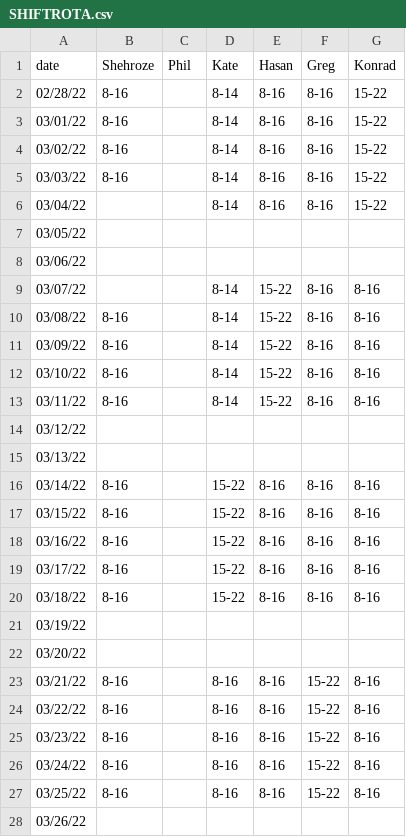
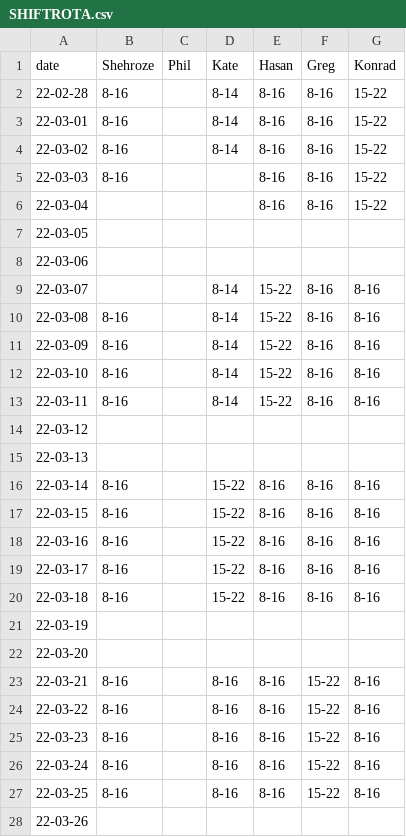
Before and after one commit to fszwedo/support-management-backend-app, a CSV file: src/SHIFTROTA.csv, drawn as a sheet; only a part is shown; the diff covers the shown part only.

Commit message:
data is stored in yy-mm-dd format now

```diff
--- a/src/SHIFTROTA.csv
+++ b/src/SHIFTROTA.csv
@@ -1,28 +1,28 @@
 date,Shehroze,Phil,Kate,Hasan,Greg,Konrad
-02/28/22,8-16,,8-14,8-16,8-16,15-22
-03/01/22,8-16,,8-14,8-16,8-16,15-22
-03/02/22,8-16,,8-14,8-16,8-16,15-22
-03/03/22,8-16,,8-14,8-16,8-16,15-22
-03/04/22,,,8-14,8-16,8-16,15-22
-03/05/22,,,,,,
-03/06/22,,,,,,
-03/07/22,,,8-14,15-22,8-16,8-16
-03/08/22,8-16,,8-14,15-22,8-16,8-16
-03/09/22,8-16,,8-14,15-22,8-16,8-16
-03/10/22,8-16,,8-14,15-22,8-16,8-16
-03/11/22,8-16,,8-14,15-22,8-16,8-16
-03/12/22,,,,,,
-03/13/22,,,,,,
-03/14/22,8-16,,15-22,8-16,8-16,8-16
-03/15/22,8-16,,15-22,8-16,8-16,8-16
-03/16/22,8-16,,15-22,8-16,8-16,8-16
-03/17/22,8-16,,15-22,8-16,8-16,8-16
-03/18/22,8-16,,15-22,8-16,8-16,8-16
-03/19/22,,,,,,
-03/20/22,,,,,,
-03/21/22,8-16,,8-16,8-16,15-22,8-16
-03/22/22,8-16,,8-16,8-16,15-22,8-16
-03/23/22,8-16,,8-16,8-16,15-22,8-16
-03/24/22,8-16,,8-16,8-16,15-22,8-16
-03/25/22,8-16,,8-16,8-16,15-22,8-16
-03/26/22,,,,,,
+22-02-28,8-16,,8-14,8-16,8-16,15-22
+22-03-01,8-16,,8-14,8-16,8-16,15-22
+22-03-02,8-16,,8-14,8-16,8-16,15-22
+22-03-03,8-16,,,8-16,8-16,15-22
+22-03-04,,,,8-16,8-16,15-22
+22-03-05,,,,,,
+22-03-06,,,,,,
+22-03-07,,,8-14,15-22,8-16,8-16
+22-03-08,8-16,,8-14,15-22,8-16,8-16
+22-03-09,8-16,,8-14,15-22,8-16,8-16
+22-03-10,8-16,,8-14,15-22,8-16,8-16
+22-03-11,8-16,,8-14,15-22,8-16,8-16
+22-03-12,,,,,,
+22-03-13,,,,,,
+22-03-14,8-16,,15-22,8-16,8-16,8-16
+22-03-15,8-16,,15-22,8-16,8-16,8-16
+22-03-16,8-16,,15-22,8-16,8-16,8-16
+22-03-17,8-16,,15-22,8-16,8-16,8-16
+22-03-18,8-16,,15-22,8-16,8-16,8-16
+22-03-19,,,,,,
+22-03-20,,,,,,
+22-03-21,8-16,,8-16,8-16,15-22,8-16
+22-03-22,8-16,,8-16,8-16,15-22,8-16
+22-03-23,8-16,,8-16,8-16,15-22,8-16
+22-03-24,8-16,,8-16,8-16,15-22,8-16
+22-03-25,8-16,,8-16,8-16,15-22,8-16
+22-03-26,,,,,,
```
Also changed, not shown: 1 removed row and 34 edited cells elsewhere in this file, 5 other files.
